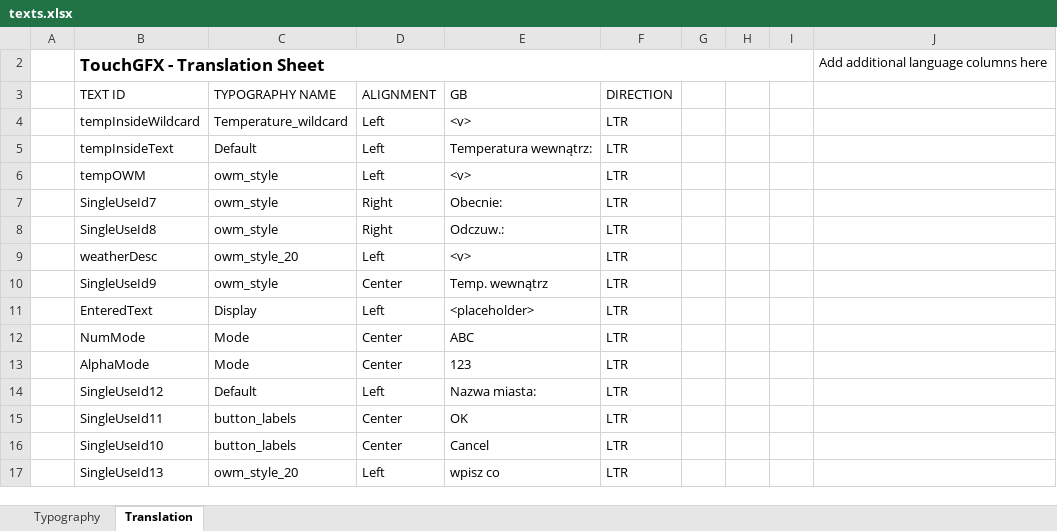
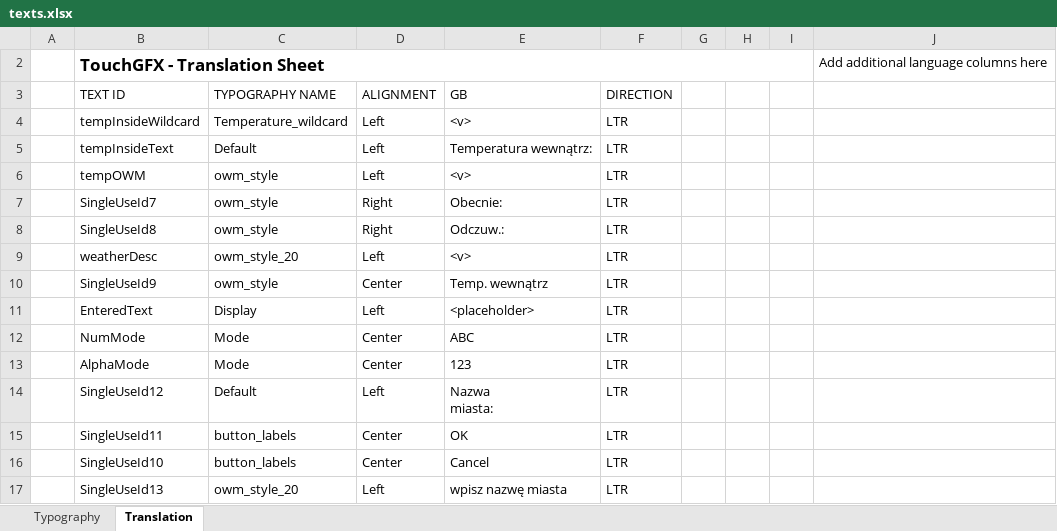
Before and after one commit to AdrianBesciak/STM32WeatherStation, an Excel workbook: TouchGFX/assets/texts/texts.xlsx, sheet Translation, drawn as a sheet; values as stored, in another font and other column widths than the file's, no borders; table styles not drawn; ↵ is a line break in a cell; the diff names each change by its address in the sheet, - before the commit and + after, or states it on an @@ line.

```diff
--- a/TouchGFX/assets/texts/texts.xlsx (sheet Translation)
+++ b/TouchGFX/assets/texts/texts.xlsx (sheet Translation)
-E14 (GB): Nazwa miasta:
+E14 (GB): Nazwa ↵ miasta:
-E17 (GB): wpisz co
+E17 (GB): wpisz nazwę miasta
```
Also changed, not shown: 7 other files.
